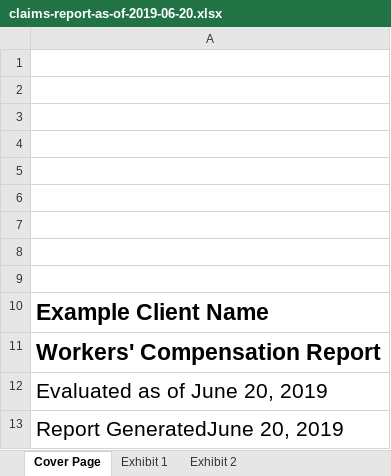
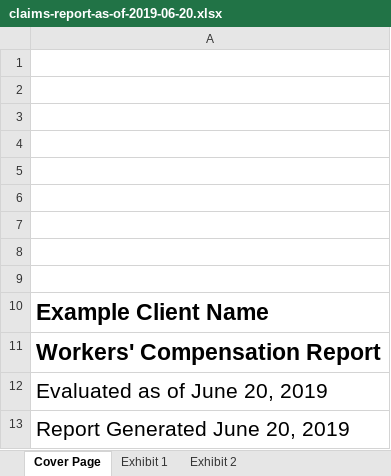
Before and after one commit to Tychobra/shiny-insurance-examples, an Excel workbook: basic-insurer-dashboard/example reports/claims-report-as-of-2019-06-20.xlsx, sheet Cover Page, drawn as a sheet; values as stored, in another font and other column widths than the file's, no borders; charts and pictures not drawn; the diff names each change by its address in the sheet, - before the commit and + after, or states it on an @@ line.

```diff
--- a/basic-insurer-dashboard/example reports/claims-report-as-of-2019-06-20.xlsx (sheet Cover Page)
+++ b/basic-insurer-dashboard/example reports/claims-report-as-of-2019-06-20.xlsx (sheet Cover Page)
-A13: Report GeneratedJune 20, 2019
+A13: Report Generated June 20, 2019
```
Also changed, not shown: sheet Exhibit 2, sheet Exhibit 1, charts or pictures, 2 other files.
